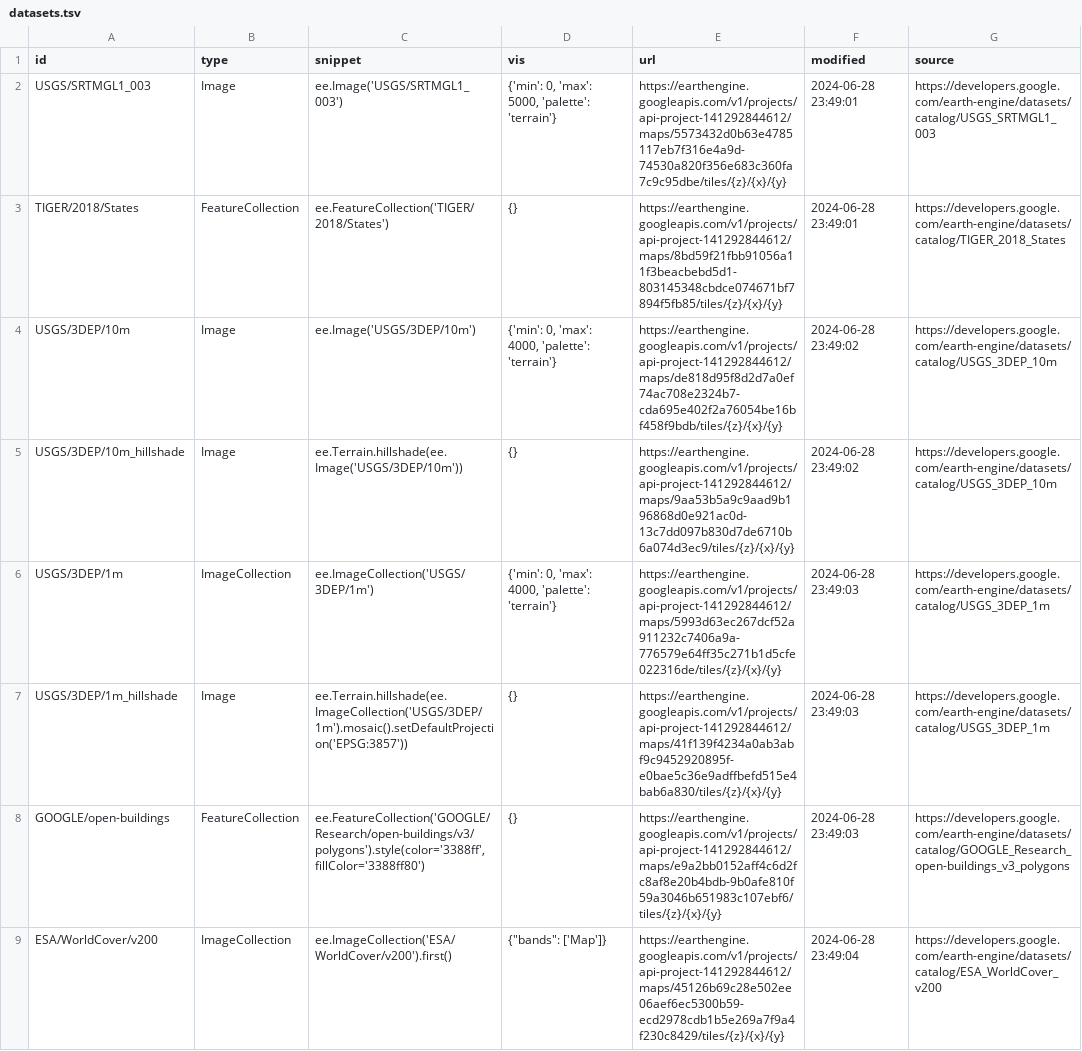
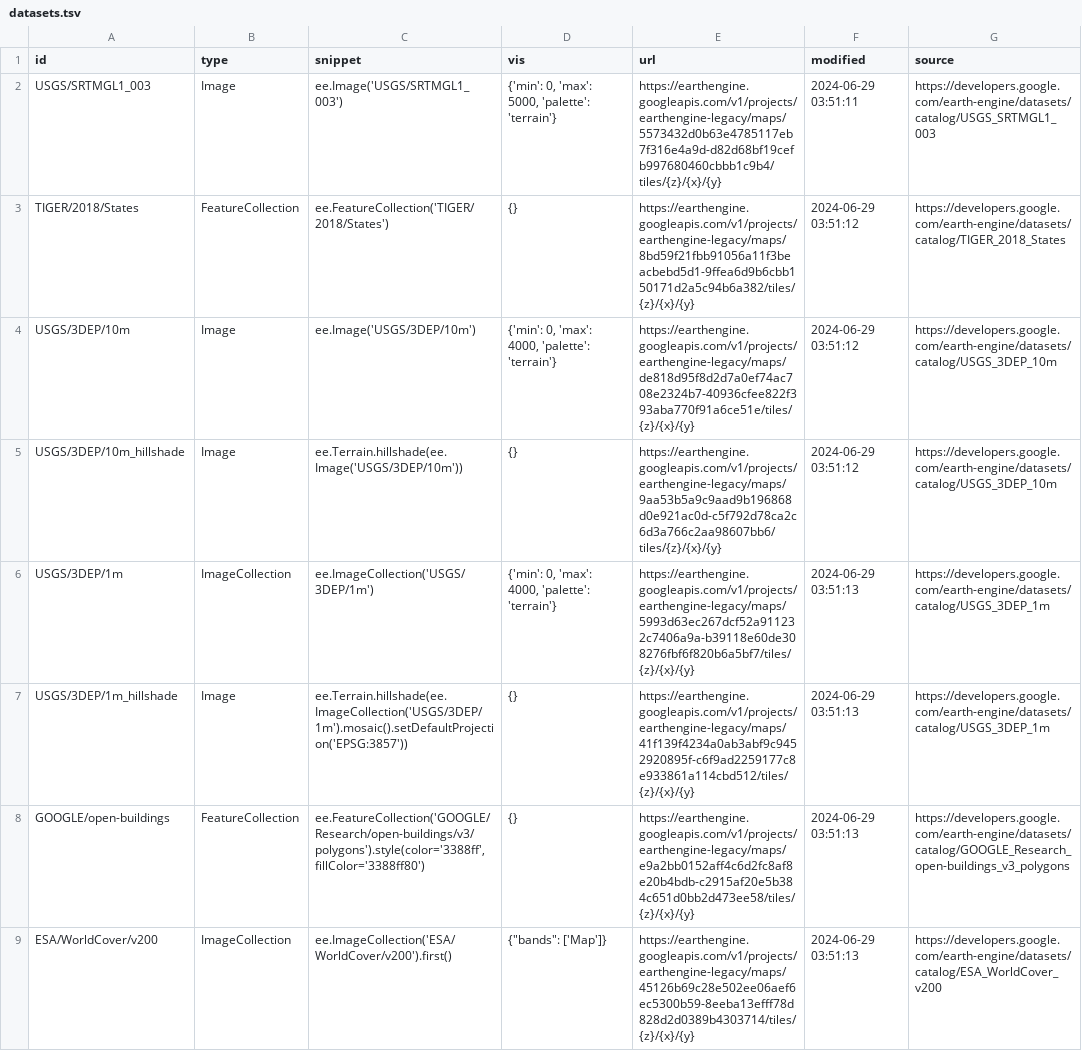
Before and after one commit to opengeos/ee-tile-layers, a TSV file: datasets.tsv, drawn as a sheet.

```diff
--- a/datasets.tsv
+++ b/datasets.tsv
@@ -1,9 +1,9 @@
 id	type	snippet	vis	url	modified	source
-USGS/SRTMGL1_003	Image	ee.Image('USGS/SRTMGL1_003')	{'min': 0, 'max': 5000, 'palette': 'terrain'}	https://earthengine.googleapis.com/v1/projects/api-project-141292844612/maps/5573432d0b63e4785117eb7f316e4a9d-74530a820f356e683c360fa7c9c95dbe/tiles/{z}/{x}/{y}	2024-06-28 23:49:01	https://developers.google.com/earth-engine/datasets/catalog/USGS_SRTMGL1_003
-TIGER/2018/States	FeatureCollection	ee.FeatureCollection('TIGER/2018/States')	{}	https://earthengine.googleapis.com/v1/projects/api-project-141292844612/maps/8bd59f21fbb91056a11f3beacbebd5d1-803145348cbdce074671bf7894f5fb85/tiles/{z}/{x}/{y}	2024-06-28 23:49:01	https://developers.google.com/earth-engine/datasets/catalog/TIGER_2018_States
-USGS/3DEP/10m	Image	ee.Image('USGS/3DEP/10m')	{'min': 0, 'max': 4000, 'palette': 'terrain'}	https://earthengine.googleapis.com/v1/projects/api-project-141292844612/maps/de818d95f8d2d7a0ef74ac708e2324b7-cda695e402f2a76054be16bf458f9bdb/tiles/{z}/{x}/{y}	2024-06-28 23:49:02	https://developers.google.com/earth-engine/datasets/catalog/USGS_3DEP_10m
-USGS/3DEP/10m_hillshade	Image	 ee.Terrain.hillshade(ee.Image('USGS/3DEP/10m'))	{}	https://earthengine.googleapis.com/v1/projects/api-project-141292844612/maps/9aa53b5a9c9aad9b196868d0e921ac0d-13c7dd097b830d7de6710b6a074d3ec9/tiles/{z}/{x}/{y}	2024-06-28 23:49:02	https://developers.google.com/earth-engine/datasets/catalog/USGS_3DEP_10m
-USGS/3DEP/1m	ImageCollection	 ee.ImageCollection('USGS/3DEP/1m')	{'min': 0, 'max': 4000, 'palette': 'terrain'}	https://earthengine.googleapis.com/v1/projects/api-project-141292844612/maps/5993d63ec267dcf52a911232c7406a9a-776579e64ff35c271b1d5cfe022316de/tiles/{z}/{x}/{y}	2024-06-28 23:49:03	https://developers.google.com/earth-engine/datasets/catalog/USGS_3DEP_1m
-USGS/3DEP/1m_hillshade	Image	 ee.Terrain.hillshade(ee.ImageCollection('USGS/3DEP/1m').mosaic().setDefaultProjection('EPSG:3857'))	{}	https://earthengine.googleapis.com/v1/projects/api-project-141292844612/maps/41f139f4234a0ab3abf9c9452920895f-e0bae5c36e9adffbefd515e4bab6a830/tiles/{z}/{x}/{y}	2024-06-28 23:49:03	https://developers.google.com/earth-engine/datasets/catalog/USGS_3DEP_1m
-GOOGLE/open-buildings	FeatureCollection	 ee.FeatureCollection('GOOGLE/Research/open-buildings/v3/polygons').style(color='3388ff', fillColor='3388ff80')	{}	https://earthengine.googleapis.com/v1/projects/api-project-141292844612/maps/e9a2bb0152aff4c6d2fc8af8e20b4bdb-9b0afe810f59a3046b651983c107ebf6/tiles/{z}/{x}/{y}	2024-06-28 23:49:03	https://developers.google.com/earth-engine/datasets/catalog/GOOGLE_Research_open-buildings_v3_polygons
-ESA/WorldCover/v200	ImageCollection	ee.ImageCollection('ESA/WorldCover/v200').first()	"{""bands"": ['Map']}"	https://earthengine.googleapis.com/v1/projects/api-project-141292844612/maps/45126b69c28e502ee06aef6ec5300b59-ecd2978cdb1b5e269a7f9a4f230c8429/tiles/{z}/{x}/{y}	2024-06-28 23:49:04	https://developers.google.com/earth-engine/datasets/catalog/ESA_WorldCover_v200
+USGS/SRTMGL1_003	Image	ee.Image('USGS/SRTMGL1_003')	{'min': 0, 'max': 5000, 'palette': 'terrain'}	https://earthengine.googleapis.com/v1/projects/earthengine-legacy/maps/5573432d0b63e4785117eb7f316e4a9d-d82d68bf19cefb997680460cbbb1c9b4/tiles/{z}/{x}/{y}	2024-06-29 03:51:11	https://developers.google.com/earth-engine/datasets/catalog/USGS_SRTMGL1_003
+TIGER/2018/States	FeatureCollection	ee.FeatureCollection('TIGER/2018/States')	{}	https://earthengine.googleapis.com/v1/projects/earthengine-legacy/maps/8bd59f21fbb91056a11f3beacbebd5d1-9ffea6d9b6cbb150171d2a5c94b6a382/tiles/{z}/{x}/{y}	2024-06-29 03:51:12	https://developers.google.com/earth-engine/datasets/catalog/TIGER_2018_States
+USGS/3DEP/10m	Image	ee.Image('USGS/3DEP/10m')	{'min': 0, 'max': 4000, 'palette': 'terrain'}	https://earthengine.googleapis.com/v1/projects/earthengine-legacy/maps/de818d95f8d2d7a0ef74ac708e2324b7-40936cfee822f393aba770f91a6ce51e/tiles/{z}/{x}/{y}	2024-06-29 03:51:12	https://developers.google.com/earth-engine/datasets/catalog/USGS_3DEP_10m
+USGS/3DEP/10m_hillshade	Image	 ee.Terrain.hillshade(ee.Image('USGS/3DEP/10m'))	{}	https://earthengine.googleapis.com/v1/projects/earthengine-legacy/maps/9aa53b5a9c9aad9b196868d0e921ac0d-c5f792d78ca2c6d3a766c2aa98607bb6/tiles/{z}/{x}/{y}	2024-06-29 03:51:12	https://developers.google.com/earth-engine/datasets/catalog/USGS_3DEP_10m
+USGS/3DEP/1m	ImageCollection	 ee.ImageCollection('USGS/3DEP/1m')	{'min': 0, 'max': 4000, 'palette': 'terrain'}	https://earthengine.googleapis.com/v1/projects/earthengine-legacy/maps/5993d63ec267dcf52a911232c7406a9a-b39118e60de308276fbf6f820b6a5bf7/tiles/{z}/{x}/{y}	2024-06-29 03:51:13	https://developers.google.com/earth-engine/datasets/catalog/USGS_3DEP_1m
+USGS/3DEP/1m_hillshade	Image	 ee.Terrain.hillshade(ee.ImageCollection('USGS/3DEP/1m').mosaic().setDefaultProjection('EPSG:3857'))	{}	https://earthengine.googleapis.com/v1/projects/earthengine-legacy/maps/41f139f4234a0ab3abf9c9452920895f-c6f9ad2259177c8e933861a114cbd512/tiles/{z}/{x}/{y}	2024-06-29 03:51:13	https://developers.google.com/earth-engine/datasets/catalog/USGS_3DEP_1m
+GOOGLE/open-buildings	FeatureCollection	 ee.FeatureCollection('GOOGLE/Research/open-buildings/v3/polygons').style(color='3388ff', fillColor='3388ff80')	{}	https://earthengine.googleapis.com/v1/projects/earthengine-legacy/maps/e9a2bb0152aff4c6d2fc8af8e20b4bdb-c2915af20e5b384c651d0bb2d473ee58/tiles/{z}/{x}/{y}	2024-06-29 03:51:13	https://developers.google.com/earth-engine/datasets/catalog/GOOGLE_Research_open-buildings_v3_polygons
+ESA/WorldCover/v200	ImageCollection	ee.ImageCollection('ESA/WorldCover/v200').first()	"{""bands"": ['Map']}"	https://earthengine.googleapis.com/v1/projects/earthengine-legacy/maps/45126b69c28e502ee06aef6ec5300b59-8eeba13efff78d828d2d0389b4303714/tiles/{z}/{x}/{y}	2024-06-29 03:51:13	https://developers.google.com/earth-engine/datasets/catalog/ESA_WorldCover_v200
```
